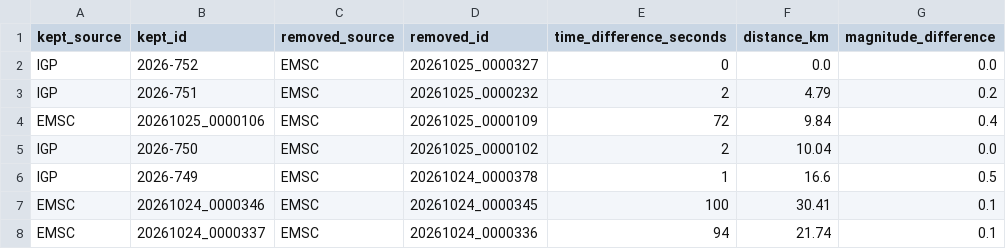
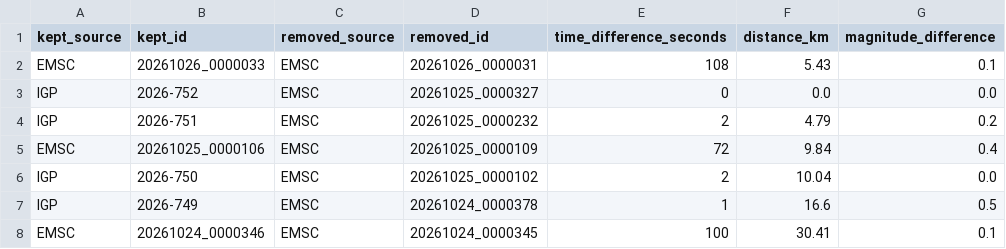
Before and after one commit to jcparodi-hue/earthquake3d-igp, a CSV file: docs/duplicados.csv, drawn as a sheet; only a part is shown; the shorter side is filled out with more unchanged rows.

```diff
--- a/docs/duplicados.csv
+++ b/docs/duplicados.csv
@@ -1,2 +1,3 @@
 kept_source,kept_id,removed_source,removed_id,time_difference_seconds,distance_km,magnitude_difference
+EMSC,20261026_0000033,EMSC,20261026_0000031,108,5.43,0.1
 IGP,2026-752,EMSC,20261025_0000327,0,0.0,0.0
```
Also changed, not shown: docs/historial_actualizaciones.csv, 4 other files.
